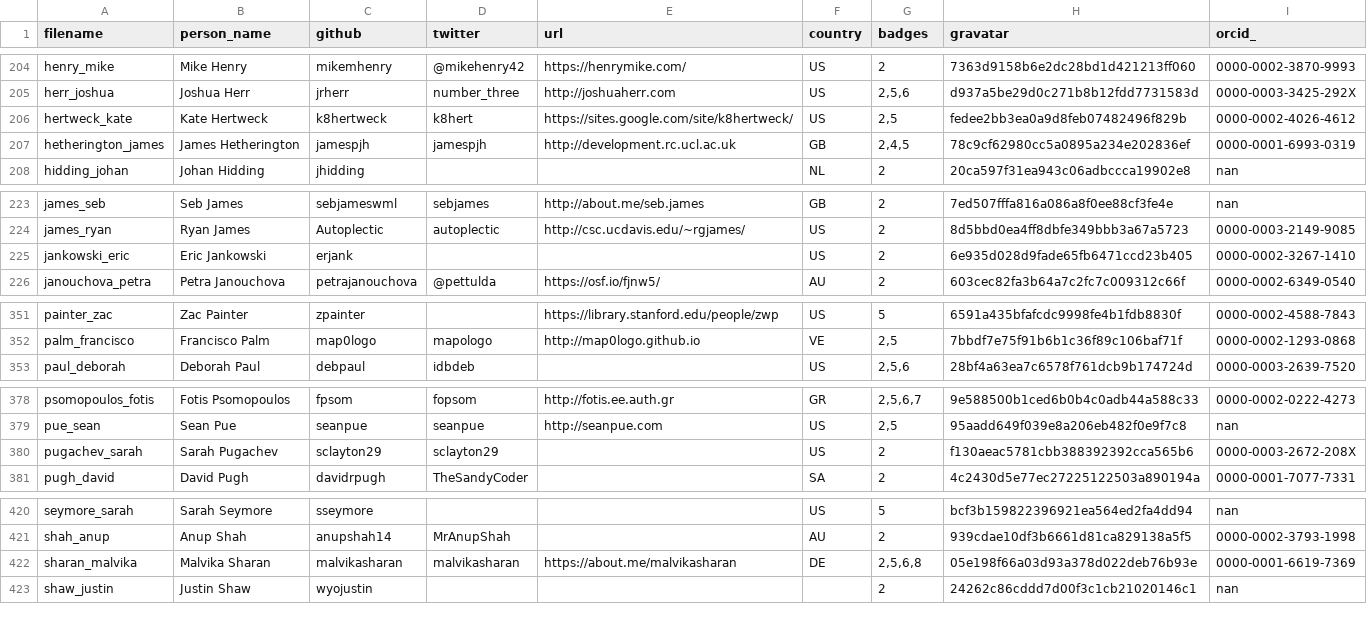
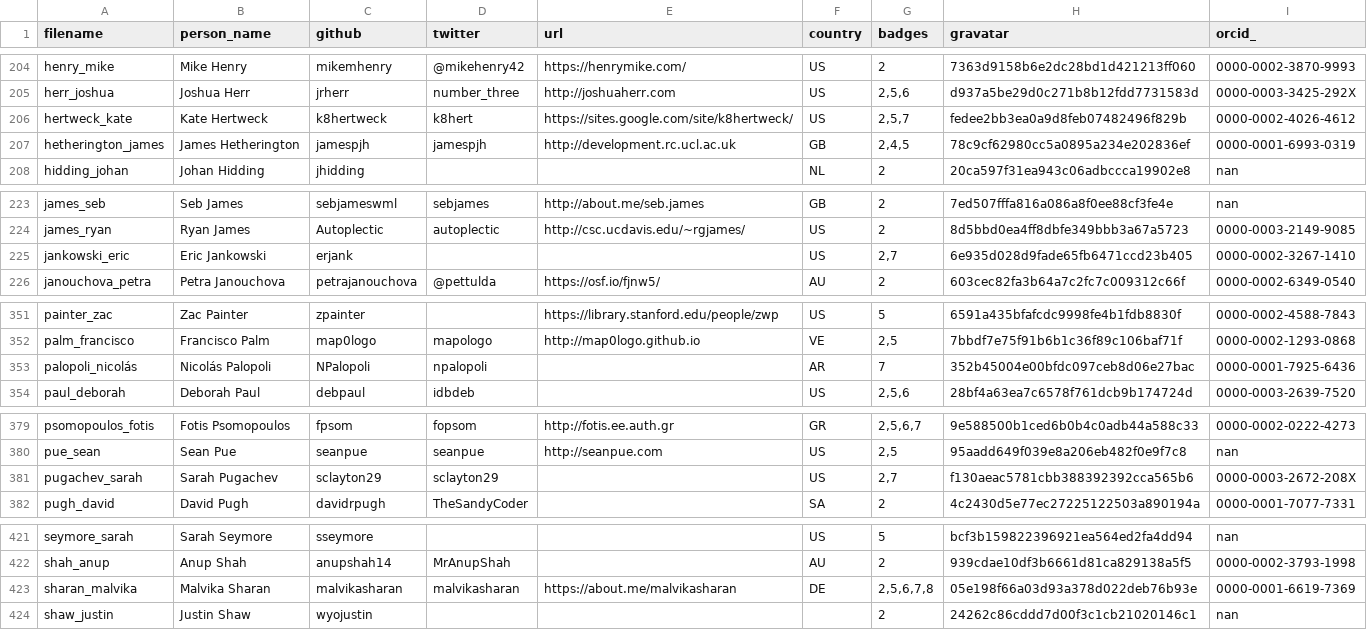
Before and after one commit to hpc-carpentry/hpc-carpentry.github.io, a CSV file: _data/publish_instructors.csv, drawn as a sheet; only a part is shown, gaps mark what is left out; addresses are those after the commit; the diff covers the shown part only; the diff names each change by its address in the sheet, - before the commit and + after, or states it on an @@ line.

Commit message:
Updating instructor records

```diff
--- a/_data/publish_instructors.csv
+++ b/_data/publish_instructors.csv
-G206 (badges): 2,5
+G206 (badges): 2,5,7
-G225 (badges): 2
+G225 (badges): 2,7
+row 353: palopoli_nicolás | Nicolás Palopoli | NPalopoli | npalopoli |  | AR | 7 | 352b45004e00bfdc097ceb8d06e27bac | 0000-0001-7925-6436
-G381 (badges): 2
+G381 (badges): 2,7
-G423 (badges): 2,5,6,8
+G423 (badges): 2,5,6,7,8
```
Also changed, not shown: 1 edited cell elsewhere in this file.
